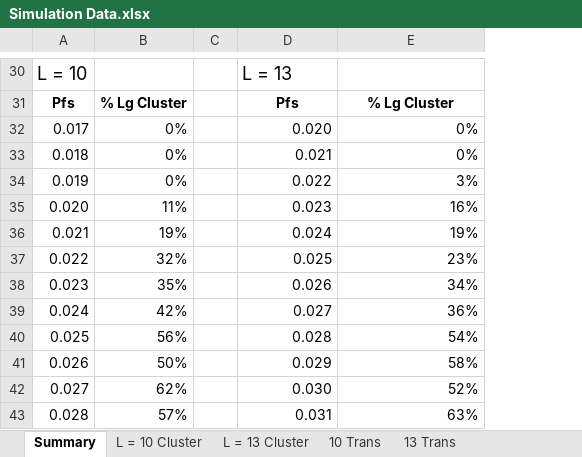
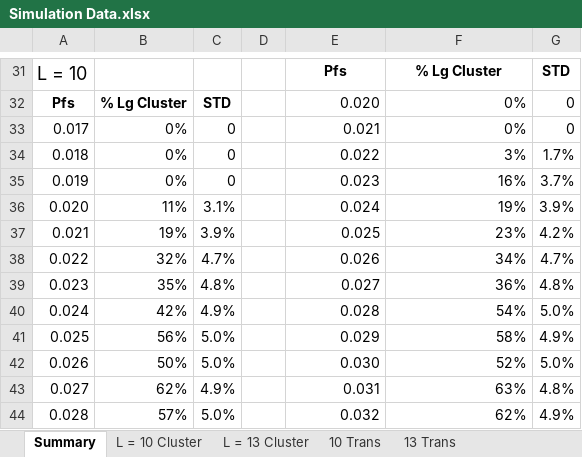
Before and after one commit to drbjmiller/Sequence-Space, an Excel workbook: Simulation Data.xlsx, sheet Summary, drawn as a sheet; only a part is shown, gaps mark what is left out; values as stored, in another font and other column widths than the file's, no borders; addresses are those after the commit; the diff covers the shown part only; the diff names each change by its address in the sheet, - before the commit and + after, or states it on an @@ line.

```diff
--- a/Simulation Data.xlsx (sheet Summary)
+++ b/Simulation Data.xlsx (sheet Summary)
+column C, rows 32-44: STD | 0 | 0 | 0 | 3.1% | 3.9% | 4.7% | 4.8% | 4.9% | 5.0% | 5.0% | 4.9% | 5.0%
+column G, rows 31-44: STD | 0 | 0 | 1.7% | 3.7% | 3.9% | 4.2% | 4.7% | 4.8% | 5.0% | 4.9% | 5.0% | 4.8% | 4.9%
-E31: L = 13
+E31: Pfs
@@ E31 bold: off → on, text size: smaller, alignment: left → center @@
-F31: (empty)
+F31: % Lg Cluster
-E32: Pfs
+E32: 0.020
@@ E32:F32 bold: on → off, alignment: center → right @@
-F32: % Lg Cluster
+F32: 0%
-E33: 0.020
+E33: 0.021
-E34: 0.021
+E34: 0.022
-F34: 0%
+F34: 3%
-E35: 0.022
+E35: 0.023
-F35: 3%
+F35: 16%
-E36: 0.023
+E36: 0.024
-F36: 16%
+F36: 19%
-E37: 0.024
+E37: 0.025
-F37: 19%
+F37: 23%
-E38: 0.025
+E38: 0.026
-F38: 23%
+F38: 34%
-E39: 0.026
+E39: 0.027
-F39: 34%
+F39: 36%
-E40: 0.027
+E40: 0.028
-F40: 36%
+F40: 54%
-E41: 0.028
+E41: 0.029
-F41: 54%
+F41: 58%
-E42: 0.029
+E42: 0.030
-F42: 58%
+F42: 52%
-E43: 0.030
+E43: 0.031
-F43: 52%
+F43: 63%
-E44: 0.031
+E44: 0.032
-F44: 63%
+F44: 62%
```
Also changed, not shown: 3 added rows, 2 removed rows, 48 edited cells and cell formats elsewhere in this sheet.
